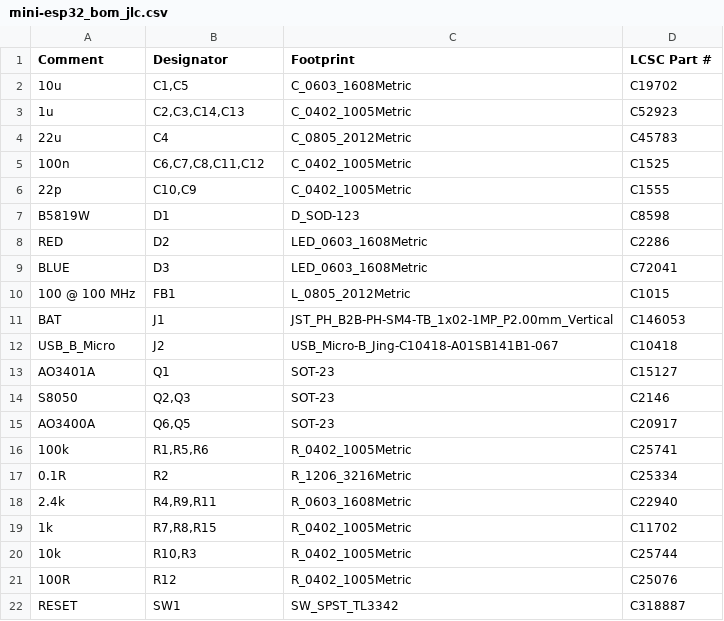
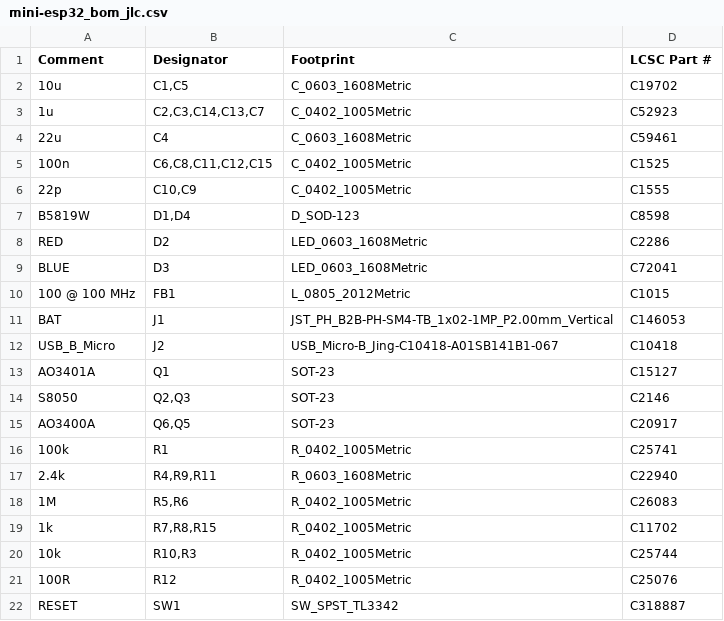
Before and after one commit to serialx/mini-esp32, a CSV file: assembly/mini-esp32_bom_jlc.csv, drawn as a sheet; only a part is shown.

```diff
--- a/assembly/mini-esp32_bom_jlc.csv
+++ b/assembly/mini-esp32_bom_jlc.csv
@@ -2,7 +2,7 @@
 "10u","C1,C5","C_0603_1608Metric","C19702"
-"1u","C2,C3,C14,C13","C_0402_1005Metric","C52923"
-"22u","C4","C_0805_2012Metric","C45783"
-"100n","C6,C7,C8,C11,C12","C_0402_1005Metric","C1525"
+"1u","C2,C3,C14,C13,C7","C_0402_1005Metric","C52923"
+"22u","C4","C_0603_1608Metric","C59461"
+"100n","C6,C8,C11,C12,C15","C_0402_1005Metric","C1525"
 "22p","C10,C9","C_0402_1005Metric","C1555"
-"B5819W","D1","D_SOD-123","C8598"
+"B5819W","D1,D4","D_SOD-123","C8598"
 "RED","D2","LED_0603_1608Metric","C2286"
@@ -15,5 +15,5 @@
 "AO3400A","Q6,Q5","SOT-23","C20917"
-"100k","R1,R5,R6","R_0402_1005Metric","C25741"
-"0.1R","R2","R_1206_3216Metric","C25334"
+"100k","R1","R_0402_1005Metric","C25741"
 "2.4k","R4,R9,R11","R_0603_1608Metric","C22940"
+"1M","R5,R6","R_0402_1005Metric","C26083"
 "1k","R7,R8,R15","R_0402_1005Metric","C11702"
```
Also changed, not shown: assembly/mini-esp32-all-pos.csv, assembly/mini-esp32_cpl_jlc.csv, 19 other files.
